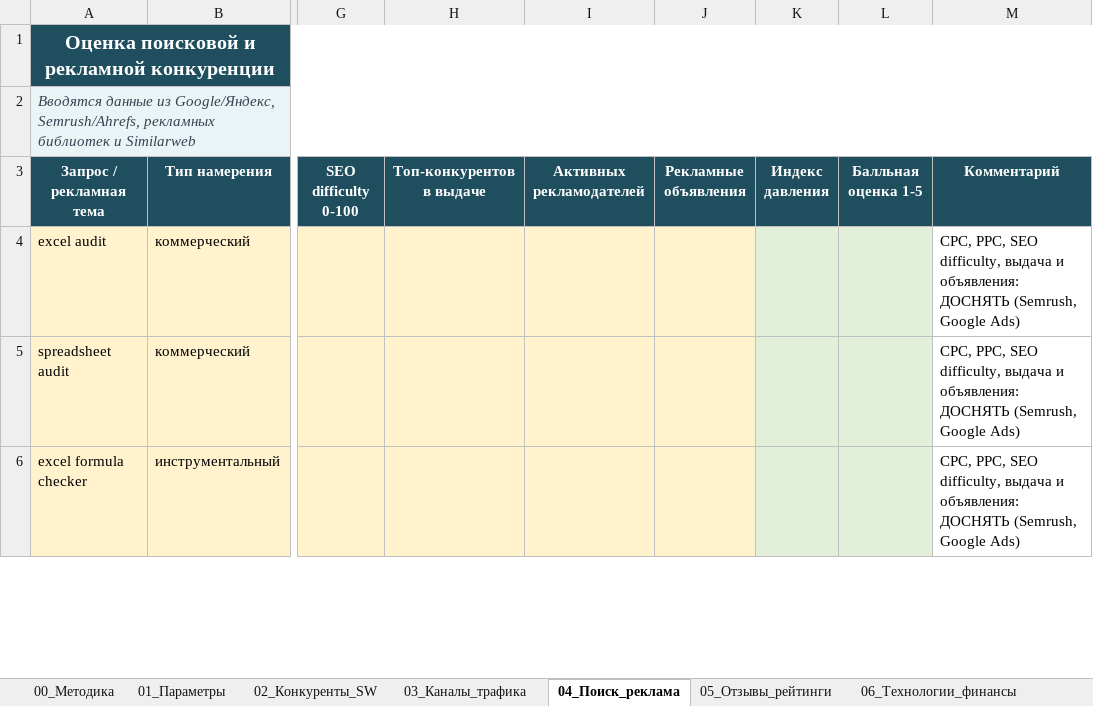
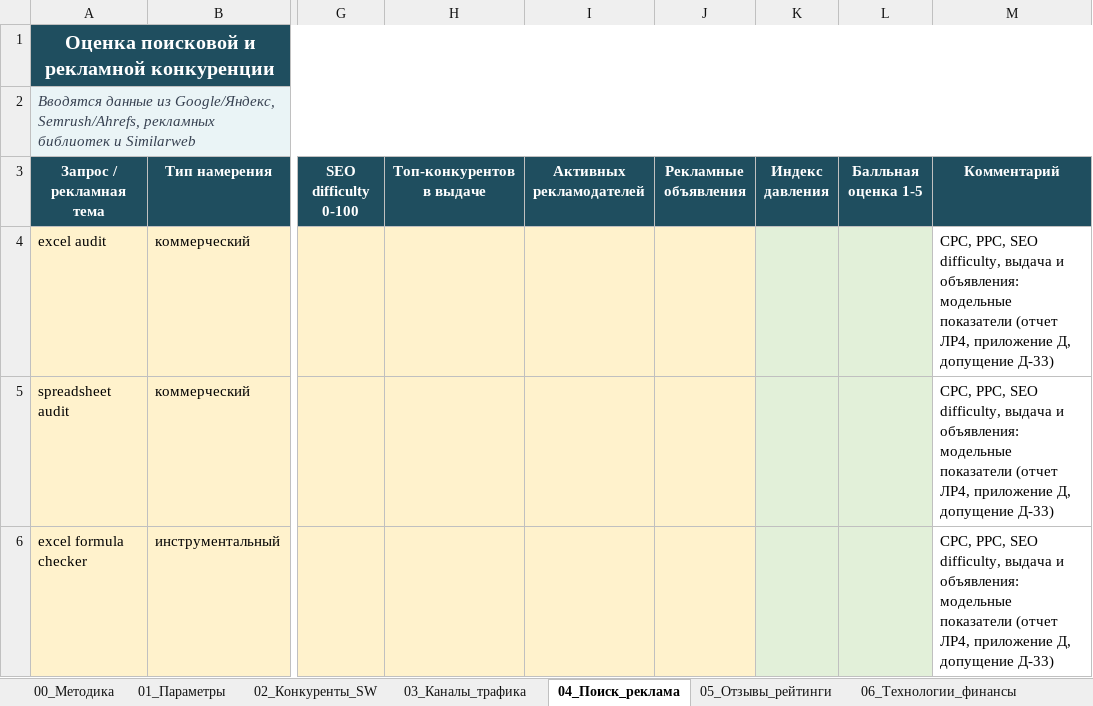
Before and after one commit to Asteliaa/TableMind_EB, an Excel workbook: ЛР4_Пять_сил_Портера/Excel/ЛР4_1_конкуренция_и_барьеры_входа_TableMind.xlsx, sheet 04_Поиск_реклама, drawn as a sheet; only a part is shown, gaps mark what is left out; values as stored, in another font and other column widths than the file's, no borders; conditional formats and table styles not drawn; the diff covers the shown part only; the diff names each change by its address in the sheet, - before the commit and + after, or states it on an @@ line.

```diff
--- a/ЛР4_Пять_сил_Портера/Excel/ЛР4_1_конкуренция_и_барьеры_входа_TableMind.xlsx (sheet 04_Поиск_реклама)
+++ b/ЛР4_Пять_сил_Портера/Excel/ЛР4_1_конкуренция_и_барьеры_входа_TableMind.xlsx (sheet 04_Поиск_реклама)
-M4:M6 (Комментарий): …и объявления: ДОСНЯТЬ (Semrush, Google Ads)
+M4:M6 (Комментарий): …и объявления: модельные показатели (отчет ЛР4, приложение Д, допущение Д-33)
```
Also changed, not shown: 5 edited cells elsewhere in this sheet, sheet 06_Технологии_финансы, sheet 02_Конкуренты_SW, sheet 05_Отзывы_рейтинги, ЛР2-3_Объем_рынка/Excel/ЛР2-3_2_сверху_вниз_снизу_вверх_TableMind.xlsx, ЛР2-3_Объем_рынка/Excel/ЛР2-3_3_платежеспособность_TableMind.xlsx, 38 other files.
